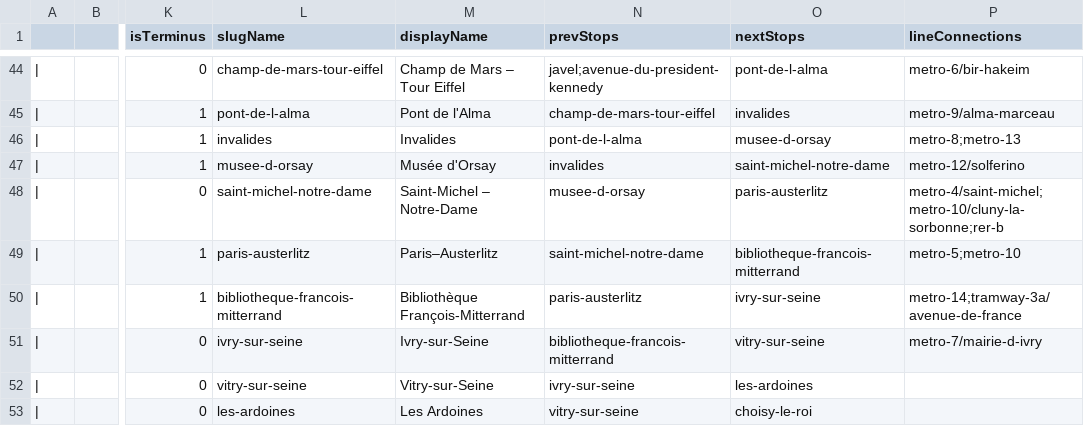
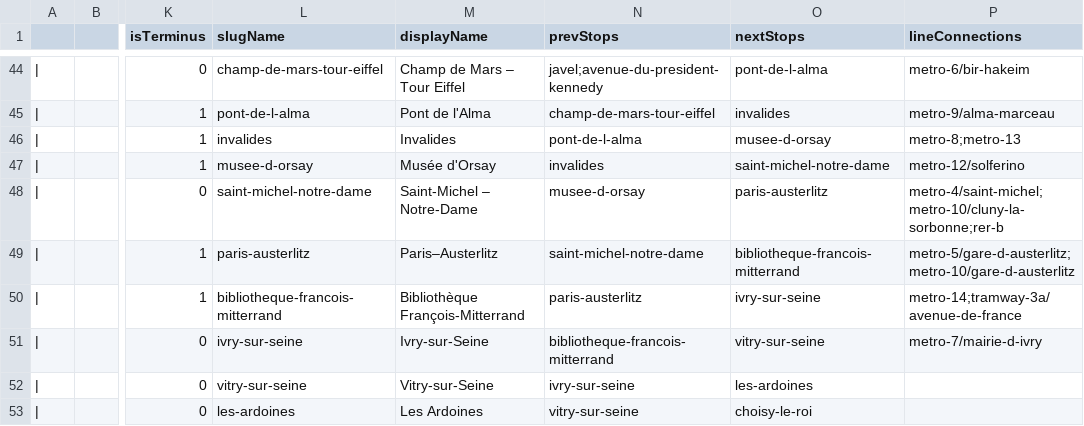
Before and after one commit to ludchieng/alednavigo, a TSV file: public/schemas/lines/rer-c.tsv, drawn as a sheet; only a part is shown, gaps mark what is left out; the diff names each change by its address in the sheet, - before the commit and + after, or states it on an @@ line.

Commit message:
[data] Fix line connections

```diff
--- a/public/schemas/lines/rer-c.tsv
+++ b/public/schemas/lines/rer-c.tsv
-P49 (lineConnections): metro-5;metro-10
+P49 (lineConnections): metro-5/gare-d-austerlitz;metro-10/gare-d-austerlitz
```
Also changed, not shown: public/schemas/lines/metro-10.tsv, public/schemas/lines/metro-5.tsv, 2 other files.
